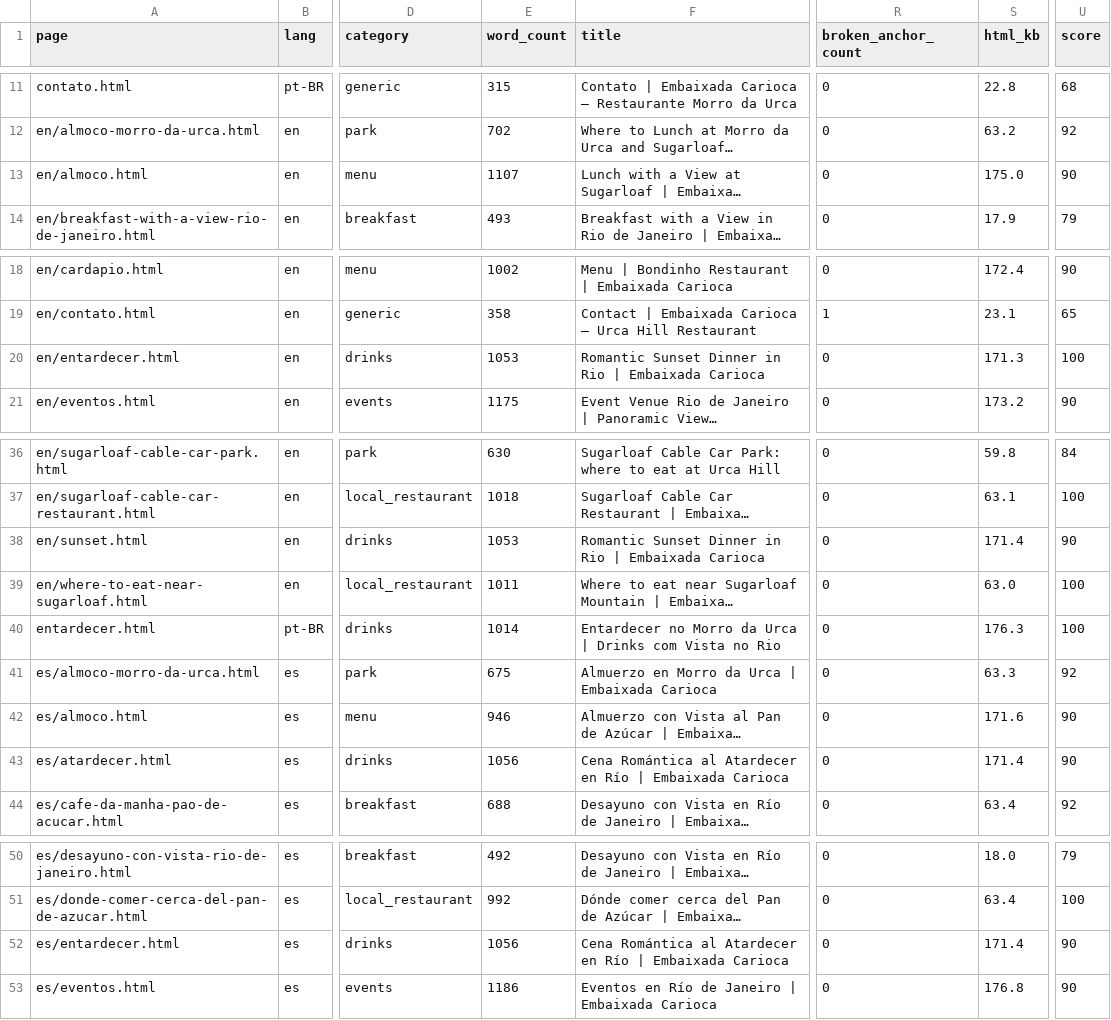
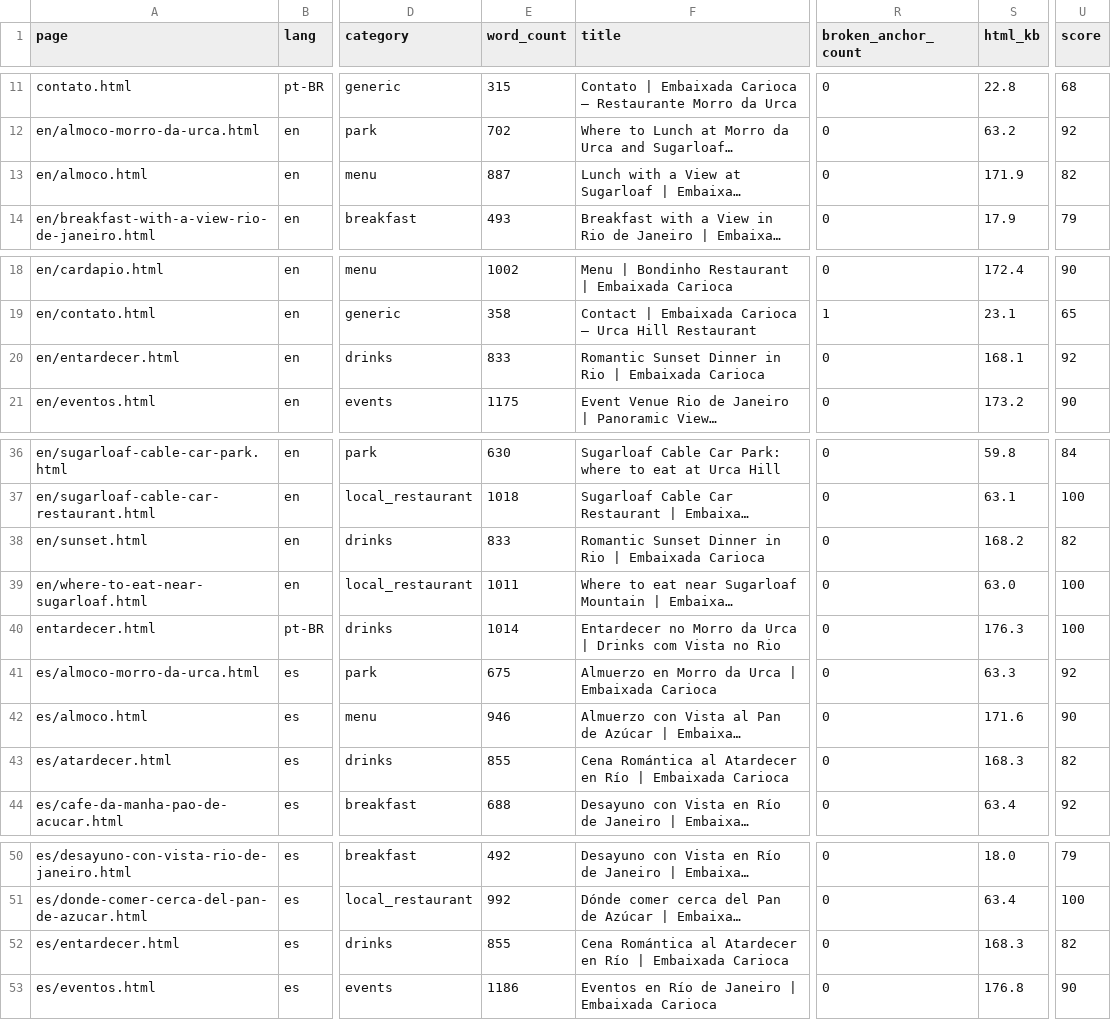
Before and after one commit to LeoRangel22/embaixada-carioca, a CSV file: _audit_reports/sprint5_86page_quality_details.csv, drawn as a sheet; only a part is shown, gaps mark what is left out; long unchanged cells end in …; the diff names each change by its address in the sheet, - before the commit and + after, or states it on an @@ line.

```diff
--- a/_audit_reports/sprint5_86page_quality_details.csv
+++ b/_audit_reports/sprint5_86page_quality_details.csv
-E13 (word_count): 1107
+E13 (word_count): 887
-S13 (html_kb): 175.0
+S13 (html_kb): 171.9
-U13 (score): 90
+U13 (score): 82
-E20 (word_count): 1053
+E20 (word_count): 833
-S20 (html_kb): 171.3
+S20 (html_kb): 168.1
-U20 (score): 100
+U20 (score): 92
-E38 (word_count): 1053
+E38 (word_count): 833
-S38 (html_kb): 171.4
+S38 (html_kb): 168.2
-U38 (score): 90
+U38 (score): 82
-E43 (word_count): 1056
+E43 (word_count): 855
-S43 (html_kb): 171.4
+S43 (html_kb): 168.3
-U43 (score): 90
+U43 (score): 82
-E52 (word_count): 1056
+E52 (word_count): 855
-S52 (html_kb): 171.4
+S52 (html_kb): 168.3
-U52 (score): 90
+U52 (score): 82
```
Also changed, not shown: 39 other files.
